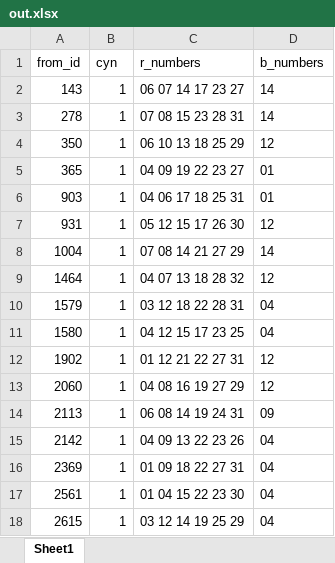
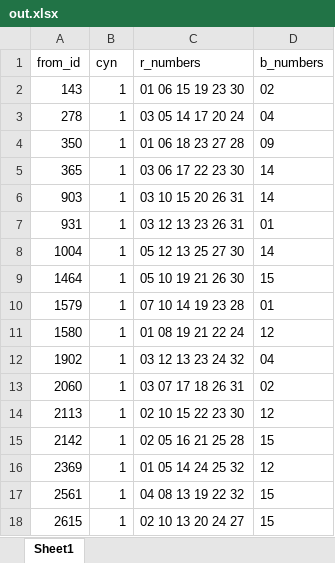
Before and after one commit to JogFeelingVI/JackpotMaximizer, an Excel workbook: out.xlsx, sheet Sheet1, drawn as a sheet; only a part is shown; values as stored, in another font and other column widths than the file's, no borders; the diff covers the shown part only; the diff names each change by its address in the sheet, - before the commit and + after, or states it on an @@ line.

```diff
--- a/out.xlsx (sheet Sheet1)
+++ b/out.xlsx (sheet Sheet1)
-C2 (r_numbers): 06 07 14 17 23 27
+C2 (r_numbers): 01 06 15 19 23 30
-D2 (b_numbers): 14
+D2 (b_numbers): 02
-C3 (r_numbers): 07 08 15 23 28 31
+C3 (r_numbers): 03 05 14 17 20 24
-D3 (b_numbers): 14
+D3 (b_numbers): 04
-C4 (r_numbers): 06 10 13 18 25 29
+C4 (r_numbers): 01 06 18 23 27 28
-D4 (b_numbers): 12
+D4 (b_numbers): 09
-C5 (r_numbers): 04 09 19 22 23 27
+C5 (r_numbers): 03 06 17 22 23 30
-D5:D6 (b_numbers): 01
+D5:D6 (b_numbers): 14
-C6 (r_numbers): 04 06 17 18 25 31
+C6 (r_numbers): 03 10 15 20 26 31
-C7 (r_numbers): 05 12 15 17 26 30
+C7 (r_numbers): 03 12 13 23 26 31
-D7 (b_numbers): 12
+D7 (b_numbers): 01
-C8 (r_numbers): 07 08 14 21 27 29
+C8 (r_numbers): 05 12 13 25 27 30
-C9 (r_numbers): 04 07 13 18 28 32
+C9 (r_numbers): 05 10 19 21 26 30
-D9 (b_numbers): 12
+D9 (b_numbers): 15
-C10 (r_numbers): 03 12 18 22 28 31
+C10 (r_numbers): 07 10 14 19 23 28
-D10 (b_numbers): 04
+D10 (b_numbers): 01
-C11 (r_numbers): 04 12 15 17 23 25
+C11 (r_numbers): 01 08 19 21 22 24
-D11 (b_numbers): 04
+D11 (b_numbers): 12
-C12 (r_numbers): 01 12 21 22 27 31
+C12 (r_numbers): 03 12 13 23 24 32
-D12 (b_numbers): 12
+D12 (b_numbers): 04
-C13 (r_numbers): 04 08 16 19 27 29
+C13 (r_numbers): 03 07 17 18 26 31
-D13 (b_numbers): 12
+D13 (b_numbers): 02
-C14 (r_numbers): 06 08 14 19 24 31
+C14 (r_numbers): 02 10 15 22 23 30
-D14 (b_numbers): 09
+D14 (b_numbers): 12
-C15 (r_numbers): 04 09 13 22 23 26
+C15 (r_numbers): 02 05 16 21 25 28
-D15 (b_numbers): 04
+D15 (b_numbers): 15
-C16 (r_numbers): 01 09 18 22 27 31
+C16 (r_numbers): 01 05 14 24 25 32
-D16 (b_numbers): 04
+D16 (b_numbers): 12
-C17 (r_numbers): 01 04 15 22 23 30
+C17 (r_numbers): 04 08 13 19 22 32
-D17:D18 (b_numbers): 04
+D17:D18 (b_numbers): 15
-C18 (r_numbers): 03 12 14 19 25 29
+C18 (r_numbers): 02 10 13 20 24 27
```
Also changed, not shown: 77 added rows and 78 edited cells elsewhere in this sheet, 4 other files.
